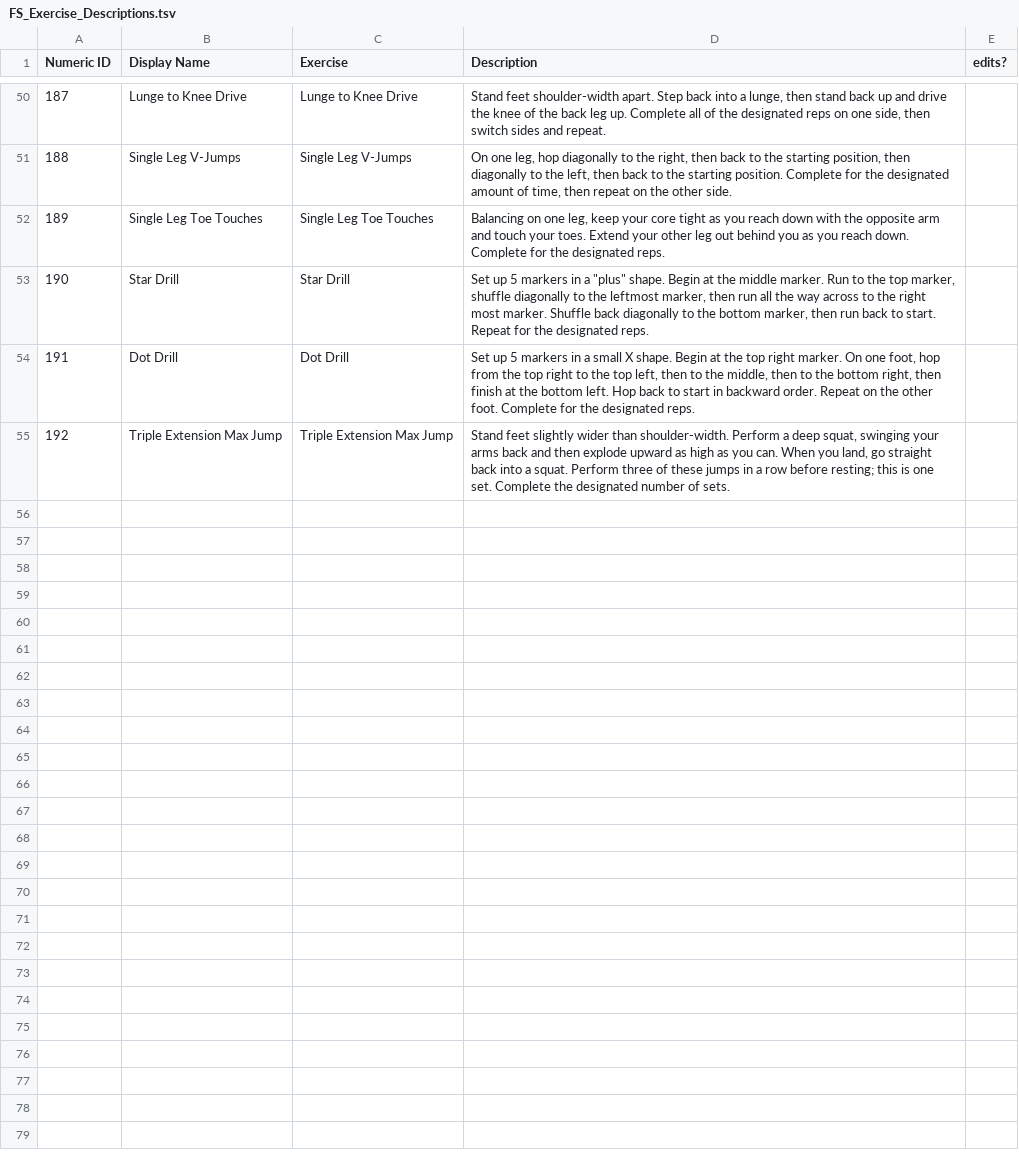
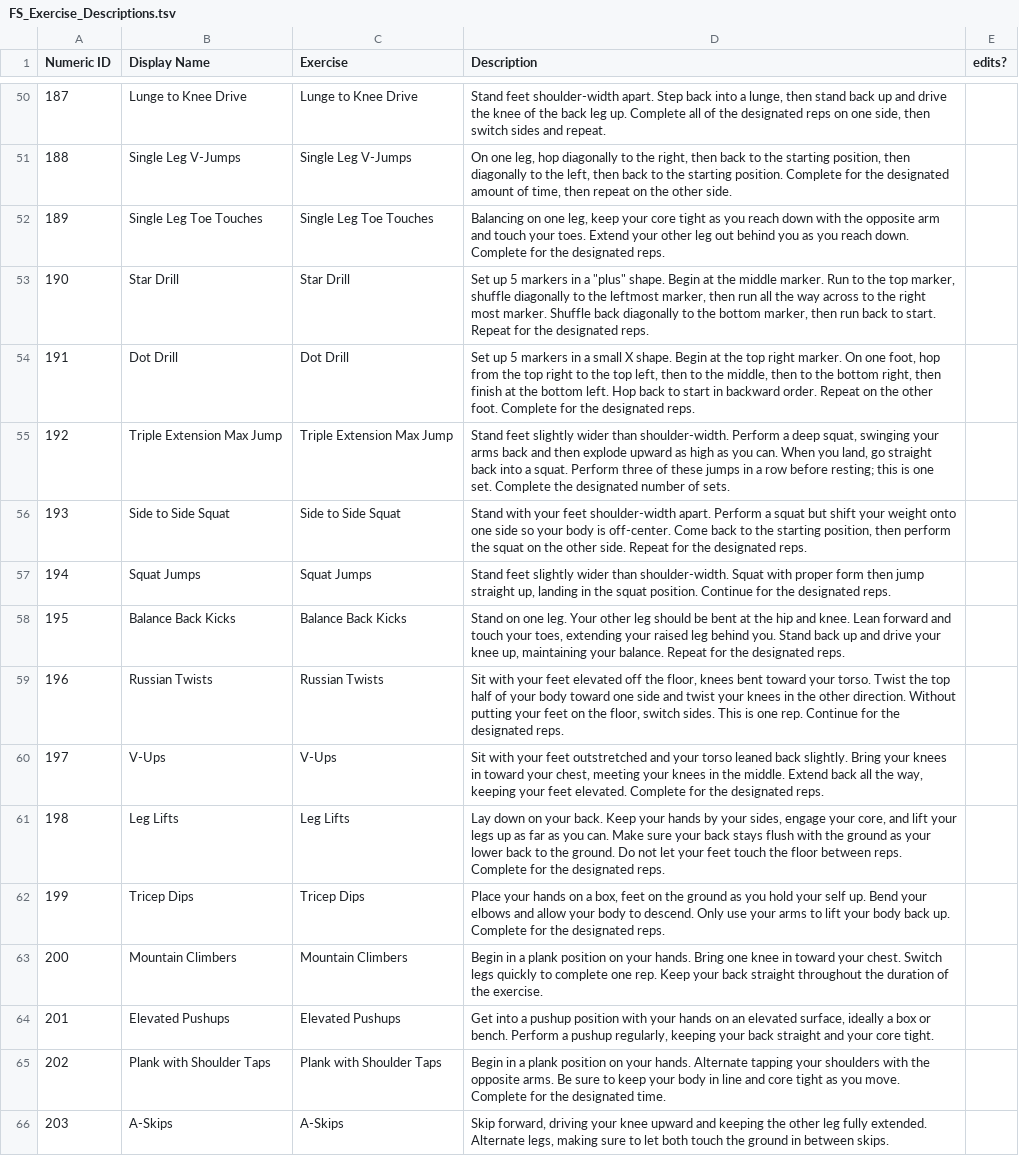
Before and after one commit to biometrixtech/plans, a TSV file: database/FS_Exercise_Descriptions.tsv, drawn as a sheet; only a part is shown, gaps mark what is left out; the diff covers the shown part only.

```diff
--- a/database/FS_Exercise_Descriptions.tsv
+++ b/database/FS_Exercise_Descriptions.tsv
@@ -55 +55,12 @@ Numeric ID	Display Name	Exercise	Description	edits?
 192	Triple Extension Max Jump	Triple Extension Max Jump	Stand feet slightly wider than shoulder-width. Perform a deep squat, swinging your arms back and then explode upward as high as you can. When you land, go straight back into a squat. Perform three of these jumps in a row before resting; this is one set. Complete the designated number of sets.	
+193	Side to Side Squat	Side to Side Squat	Stand with your feet shoulder-width apart. Perform a squat but shift your weight onto one side so your body is off-center. Come back to the starting position, then perform the squat on the other side. Repeat for the designated reps.	
+194	Squat Jumps	Squat Jumps	Stand feet slightly wider than shoulder-width. Squat with proper form then jump straight up, landing in the squat position. Continue for the designated reps.	
+195	Balance Back Kicks	Balance Back Kicks	Stand on one leg. Your other leg should be bent at the hip and knee. Lean forward and touch your toes, extending your raised leg behind you. Stand back up and drive your knee up, maintaining your balance. Repeat for the designated reps.	
+196	Russian Twists	Russian Twists	Sit with your feet elevated off the floor, knees bent toward your torso. Twist the top half of your body toward one side and twist your knees in the other direction. Without putting your feet on the floor, switch sides. This is one rep. Continue for the designated reps.	
+197	V-Ups	V-Ups	Sit with your feet outstretched and your torso leaned back slightly. Bring your knees in toward your chest, meeting your knees in the middle. Extend back all the way, keeping your feet elevated. Complete for the designated reps.	
+198	Leg Lifts	Leg Lifts	Lay down on your back. Keep your hands by your sides, engage your core, and lift your legs up as far as you can. Make sure your back stays flush with the ground as your lower back to the ground. Do not let your feet touch the floor between reps. Complete for the designated reps.	
+199	Tricep Dips	Tricep Dips	Place your hands on a box, feet on the ground as you hold your self up. Bend your elbows and allow your body to descend. Only use your arms to lift your body back up. Complete for the designated reps.	
+200	Mountain Climbers	Mountain Climbers	Begin in a plank position on your hands. Bring one knee in toward your chest. Switch legs quickly to complete one rep. Keep your back straight throughout the duration of the exercise.	
+201	Elevated Pushups	Elevated Pushups	Get into a pushup position with your hands on an elevated surface, ideally a box or bench. Perform a pushup regularly, keeping your back straight and your core tight.	
+202	Plank with Shoulder Taps	Plank with Shoulder Taps	Begin in a plank position on your hands. Alternate tapping your shoulders with the opposite arms. Be sure to keep your body in line and core tight as you move. Complete for the designated time.	
+203	A-Skips	A-Skips	Skip forward, driving your knee upward and keeping the other leg fully extended. Alternate legs, making sure to let both touch the ground in between skips.	
```
Also changed, not shown: 10 added rows elsewhere in this file, database/FS_Exercise_Library.csv, 5 other files.
